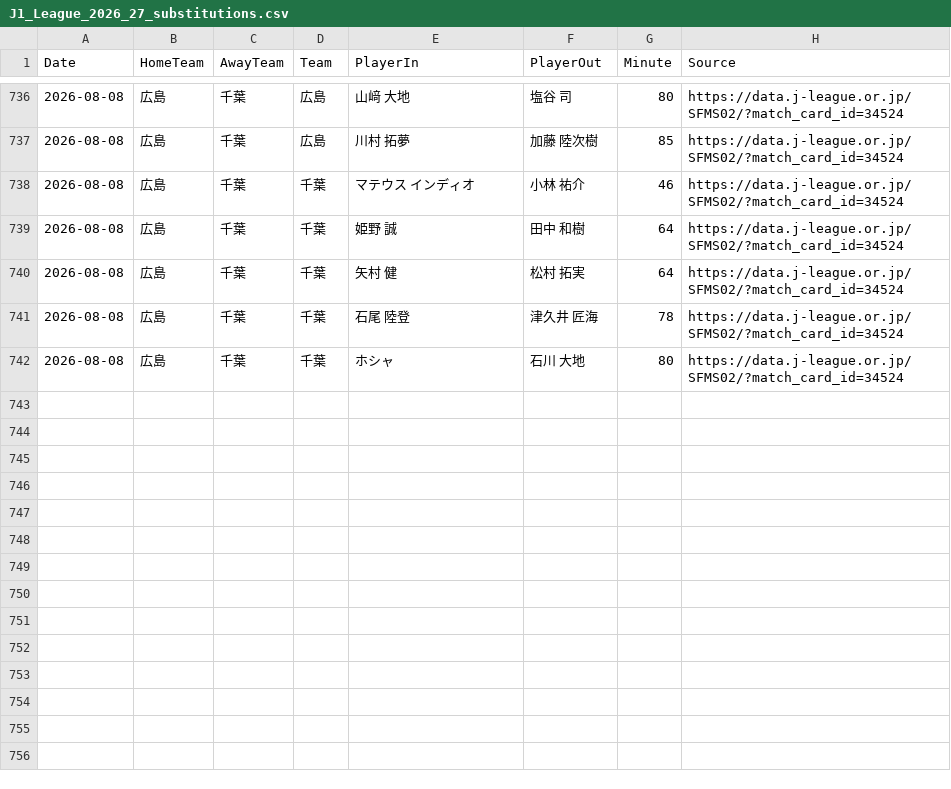
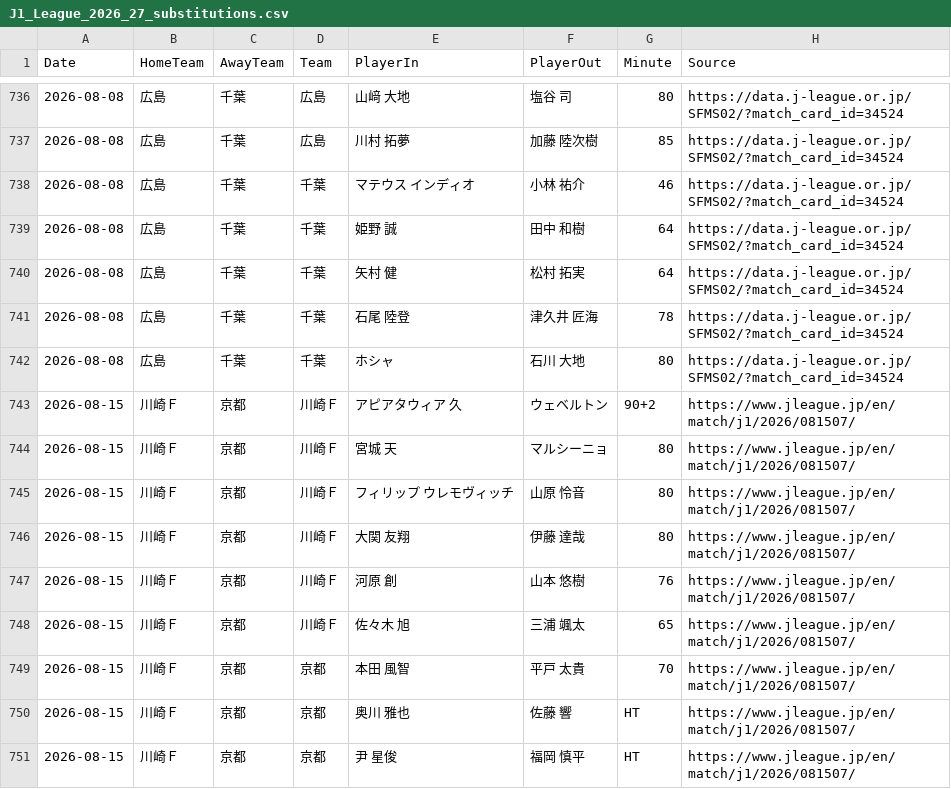
Before and after one commit to zj03204112-hub/-, a CSV file: data/season_match_detail/J1_League_2026_27_substitutions.csv, drawn as a sheet; only a part is shown, gaps mark what is left out.

Commit message:
Add official substitution events for Kawasaki-Kyoto 2026-08-15

```diff
--- a/data/season_match_detail/J1_League_2026_27_substitutions.csv
+++ b/data/season_match_detail/J1_League_2026_27_substitutions.csv
@@ -742 +742,10 @@ Date,HomeTeam,AwayTeam,Team,PlayerIn,PlayerOut,Minute,Source
 2026-08-08,広島,千葉,千葉,ホシャ,石川 大地,80,https://data.j-league.or.jp/SFMS02/?match_card_id=34524
+2026-08-15,川崎Ｆ,京都,川崎Ｆ,アピアタウィア 久,ウェベルトン,90+2,https://www.jleague.jp/en/match/j1/2026/081507/
+2026-08-15,川崎Ｆ,京都,川崎Ｆ,宮城 天,マルシーニョ,80,https://www.jleague.jp/en/match/j1/2026/081507/
+2026-08-15,川崎Ｆ,京都,川崎Ｆ,フィリップ ウレモヴィッチ,山原 怜音,80,https://www.jleague.jp/en/match/j1/2026/081507/
+2026-08-15,川崎Ｆ,京都,川崎Ｆ,大関 友翔,伊藤 達哉,80,https://www.jleague.jp/en/match/j1/2026/081507/
+2026-08-15,川崎Ｆ,京都,川崎Ｆ,河原 創,山本 悠樹,76,https://www.jleague.jp/en/match/j1/2026/081507/
+2026-08-15,川崎Ｆ,京都,川崎Ｆ,佐々木 旭,三浦 颯太,65,https://www.jleague.jp/en/match/j1/2026/081507/
+2026-08-15,川崎Ｆ,京都,京都,本田 風智,平戸 太貴,70,https://www.jleague.jp/en/match/j1/2026/081507/
+2026-08-15,川崎Ｆ,京都,京都,奥川 雅也,佐藤 響,HT,https://www.jleague.jp/en/match/j1/2026/081507/
+2026-08-15,川崎Ｆ,京都,京都,尹 星俊,福岡 慎平,HT,https://www.jleague.jp/en/match/j1/2026/081507/
```
